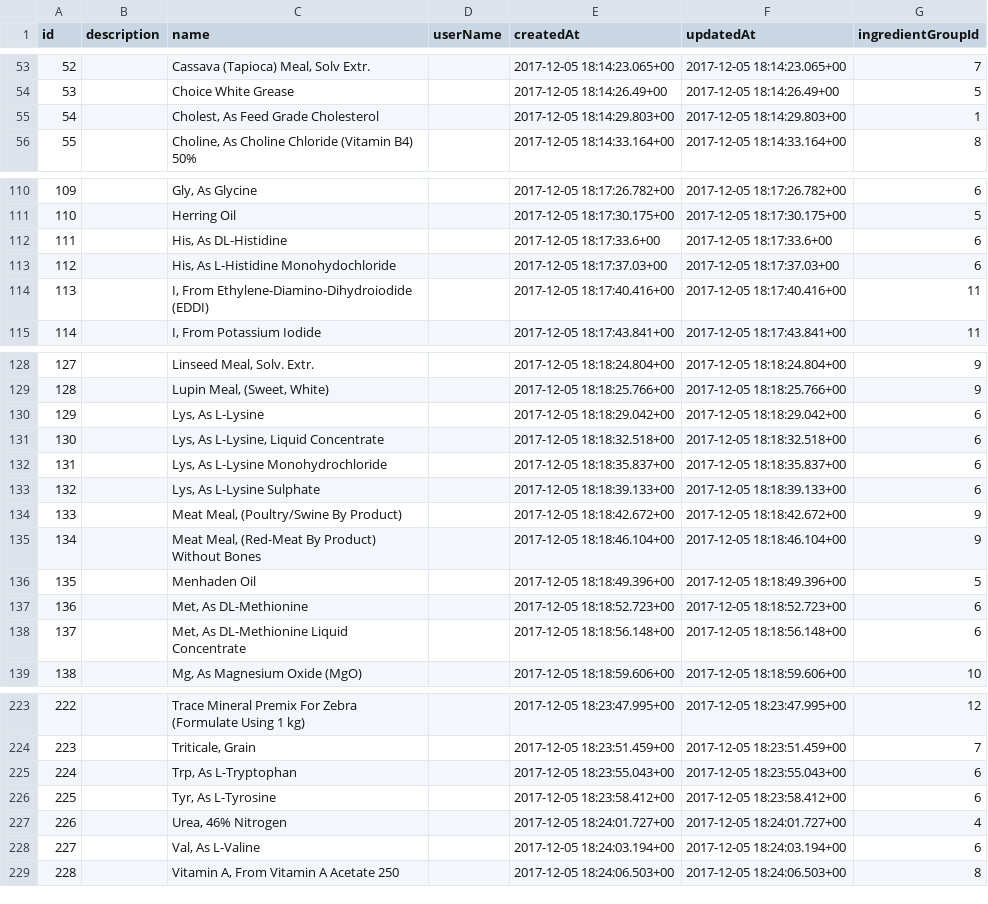
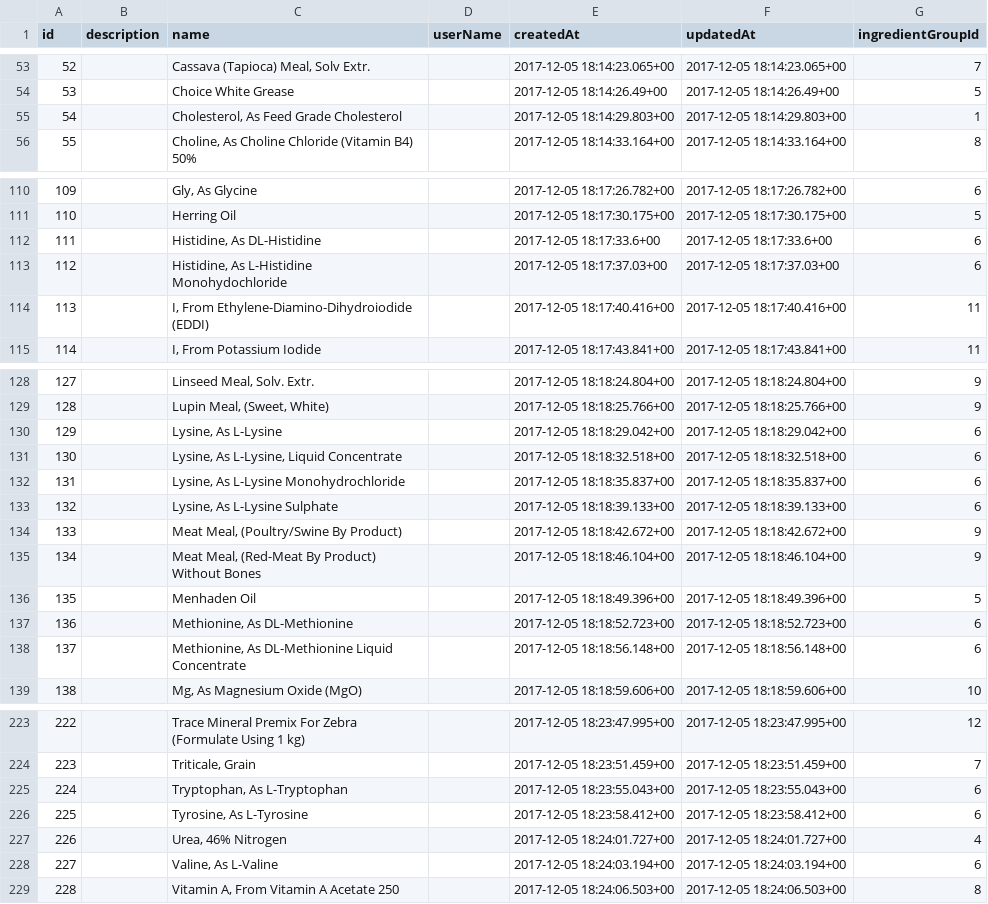
Before and after one commit to barend-erasmus/diet-formulator-service, a CSV file: databases/world-of-rations/table-exports/ingredients.csv, drawn as a sheet; only a part is shown, gaps mark what is left out; the diff covers the shown part only.

```diff
--- a/databases/world-of-rations/table-exports/ingredients.csv
+++ b/databases/world-of-rations/table-exports/ingredients.csv
@@ -54,3 +54,3 @@ id;description;name;userName;createdAt;updatedAt;ingredientGroupId
 53;;Choice White Grease;;2017-12-05 18:14:26.49+00;2017-12-05 18:14:26.49+00;5
-54;;Cholest, As Feed Grade Cholesterol;;2017-12-05 18:14:29.803+00;2017-12-05 18:14:29.803+00;1
+54;;Cholesterol, As Feed Grade Cholesterol;;2017-12-05 18:14:29.803+00;2017-12-05 18:14:29.803+00;1
 55;;Choline, As Choline Chloride (Vitamin B4) 50%;;2017-12-05 18:14:33.164+00;2017-12-05 18:14:33.164+00;8
@@ -111,4 +111,4 @@ id;description;name;userName;createdAt;updatedAt;ingredientGroupId
 110;;Herring Oil;;2017-12-05 18:17:30.175+00;2017-12-05 18:17:30.175+00;5
-111;;His, As DL-Histidine;;2017-12-05 18:17:33.6+00;2017-12-05 18:17:33.6+00;6
-112;;His, As L-Histidine Monohydochloride;;2017-12-05 18:17:37.03+00;2017-12-05 18:17:37.03+00;6
+111;;Histidine, As DL-Histidine;;2017-12-05 18:17:33.6+00;2017-12-05 18:17:33.6+00;6
+112;;Histidine, As L-Histidine Monohydochloride;;2017-12-05 18:17:37.03+00;2017-12-05 18:17:37.03+00;6
 113;;I, From Ethylene-Diamino-Dihydroiodide (EDDI);;2017-12-05 18:17:40.416+00;2017-12-05 18:17:40.416+00;11
@@ -129,6 +129,6 @@ id;description;name;userName;createdAt;updatedAt;ingredientGroupId
 128;;Lupin Meal, (Sweet, White);;2017-12-05 18:18:25.766+00;2017-12-05 18:18:25.766+00;9
-129;;Lys, As L-Lysine;;2017-12-05 18:18:29.042+00;2017-12-05 18:18:29.042+00;6
-130;;Lys, As L-Lysine, Liquid Concentrate;;2017-12-05 18:18:32.518+00;2017-12-05 18:18:32.518+00;6
-131;;Lys, As L-Lysine Monohydrochloride;;2017-12-05 18:18:35.837+00;2017-12-05 18:18:35.837+00;6
-132;;Lys, As L-Lysine Sulphate;;2017-12-05 18:18:39.133+00;2017-12-05 18:18:39.133+00;6
+129;;Lysine, As L-Lysine;;2017-12-05 18:18:29.042+00;2017-12-05 18:18:29.042+00;6
+130;;Lysine, As L-Lysine, Liquid Concentrate;;2017-12-05 18:18:32.518+00;2017-12-05 18:18:32.518+00;6
+131;;Lysine, As L-Lysine Monohydrochloride;;2017-12-05 18:18:35.837+00;2017-12-05 18:18:35.837+00;6
+132;;Lysine, As L-Lysine Sulphate;;2017-12-05 18:18:39.133+00;2017-12-05 18:18:39.133+00;6
 133;;Meat Meal, (Poultry/Swine By Product);;2017-12-05 18:18:42.672+00;2017-12-05 18:18:42.672+00;9
@@ -136,4 +136,4 @@ id;description;name;userName;createdAt;updatedAt;ingredientGroupId
 135;;Menhaden Oil;;2017-12-05 18:18:49.396+00;2017-12-05 18:18:49.396+00;5
-136;;Met, As DL-Methionine;;2017-12-05 18:18:52.723+00;2017-12-05 18:18:52.723+00;6
-137;;Met, As DL-Methionine Liquid Concentrate;;2017-12-05 18:18:56.148+00;2017-12-05 18:18:56.148+00;6
+136;;Methionine, As DL-Methionine;;2017-12-05 18:18:52.723+00;2017-12-05 18:18:52.723+00;6
+137;;Methionine, As DL-Methionine Liquid Concentrate;;2017-12-05 18:18:56.148+00;2017-12-05 18:18:56.148+00;6
 138;;Mg, As Magnesium Oxide (MgO);;2017-12-05 18:18:59.606+00;2017-12-05 18:18:59.606+00;10
@@ -224,6 +224,6 @@ id;description;name;userName;createdAt;updatedAt;ingredientGroupId
 223;;Triticale, Grain;;2017-12-05 18:23:51.459+00;2017-12-05 18:23:51.459+00;7
-224;;Trp, As L-Tryptophan;;2017-12-05 18:23:55.043+00;2017-12-05 18:23:55.043+00;6
-225;;Tyr, As L-Tyrosine;;2017-12-05 18:23:58.412+00;2017-12-05 18:23:58.412+00;6
+224;;Tryptophan, As L-Tryptophan;;2017-12-05 18:23:55.043+00;2017-12-05 18:23:55.043+00;6
+225;;Tyrosine, As L-Tyrosine;;2017-12-05 18:23:58.412+00;2017-12-05 18:23:58.412+00;6
 226;;Urea, 46% Nitrogen;;2017-12-05 18:24:01.727+00;2017-12-05 18:24:01.727+00;4
-227;;Val, As L-Valine;;2017-12-05 18:24:03.194+00;2017-12-05 18:24:03.194+00;6
+227;;Valine, As L-Valine;;2017-12-05 18:24:03.194+00;2017-12-05 18:24:03.194+00;6
 228;;Vitamin A, From Vitamin A Acetate 250;;2017-12-05 18:24:06.503+00;2017-12-05 18:24:06.503+00;8
```
Also changed, not shown: 3 edited cells elsewhere in this file, 9 other files.
